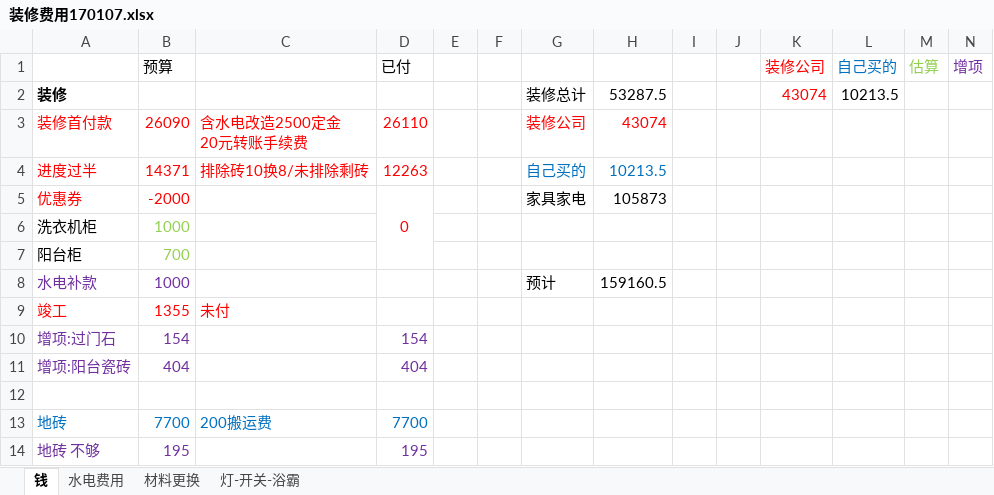
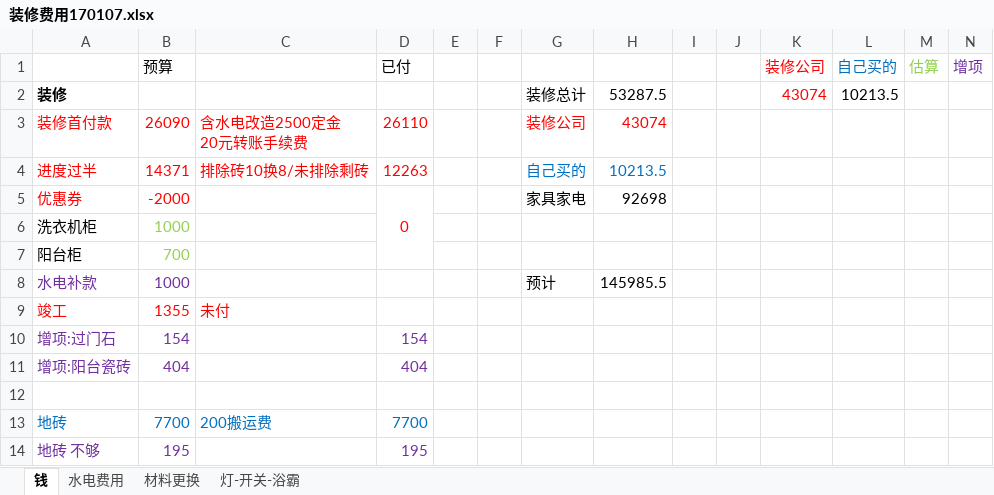
Before and after one commit to tboqi/tbqapps2, an Excel workbook: 装修费用170107.xlsx, sheet 钱, drawn as a sheet; only a part is shown; values as stored, in another font and other column widths than the file's, no borders; the diff covers the shown part only; the diff names each change by its address in the sheet, - before the commit and + after, or states it on an @@ line.

```diff
--- a/装修费用170107.xlsx (sheet 钱)
+++ b/装修费用170107.xlsx (sheet 钱)
-H5: 105873
+H5: 92698
-H8: 159160.5
+H8: 145985.5
```
Also changed, not shown: 9 added rows, 8 removed rows, 3 moved rows, 14 edited cells and merged cells elsewhere in this sheet, 4 other files.
